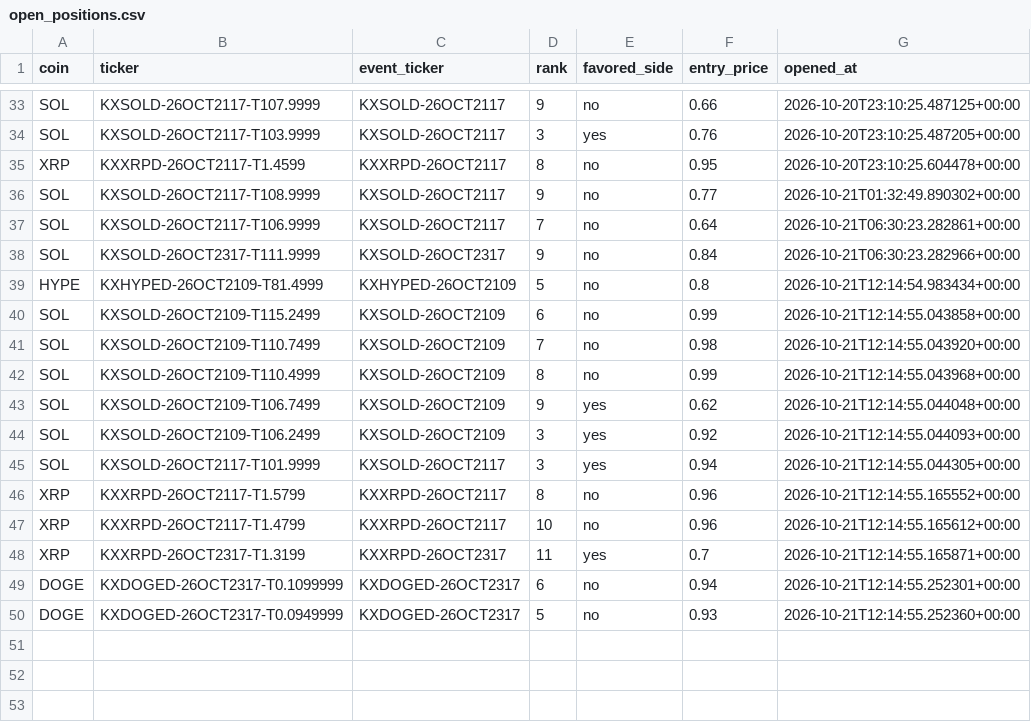
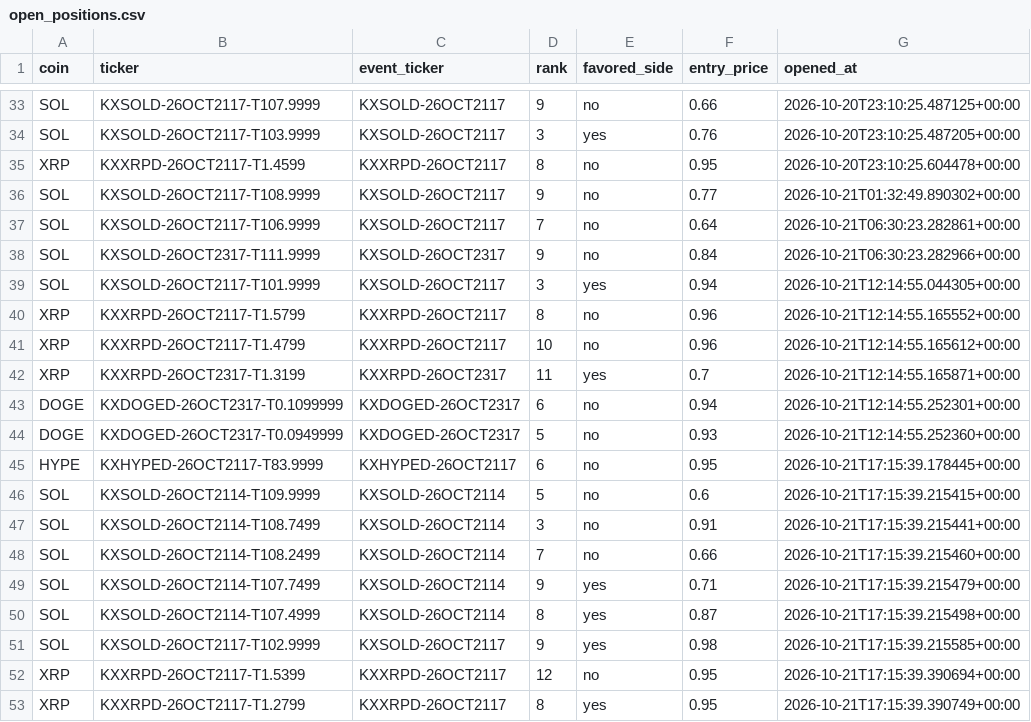
Before and after one commit to Prinxe-crypto/multicoin-midrank-bot, a CSV file: open_positions.csv, drawn as a sheet; only a part is shown, gaps mark what is left out.

```diff
--- a/open_positions.csv
+++ b/open_positions.csv
@@ -38,8 +38,2 @@ SOL,KXSOLD-26OCT2117-T106.9999,KXSOLD-26OCT2117,7,no,0.64,2026-10-21T06:30:23.28
 SOL,KXSOLD-26OCT2317-T111.9999,KXSOLD-26OCT2317,9,no,0.84,2026-10-21T06:30:23.282966+00:00
-HYPE,KXHYPED-26OCT2109-T81.4999,KXHYPED-26OCT2109,5,no,0.8,2026-10-21T12:14:54.983434+00:00
-SOL,KXSOLD-26OCT2109-T115.2499,KXSOLD-26OCT2109,6,no,0.99,2026-10-21T12:14:55.043858+00:00
-SOL,KXSOLD-26OCT2109-T110.7499,KXSOLD-26OCT2109,7,no,0.98,2026-10-21T12:14:55.043920+00:00
-SOL,KXSOLD-26OCT2109-T110.4999,KXSOLD-26OCT2109,8,no,0.99,2026-10-21T12:14:55.043968+00:00
-SOL,KXSOLD-26OCT2109-T106.7499,KXSOLD-26OCT2109,9,yes,0.62,2026-10-21T12:14:55.044048+00:00
-SOL,KXSOLD-26OCT2109-T106.2499,KXSOLD-26OCT2109,3,yes,0.92,2026-10-21T12:14:55.044093+00:00
 SOL,KXSOLD-26OCT2117-T101.9999,KXSOLD-26OCT2117,3,yes,0.94,2026-10-21T12:14:55.044305+00:00
@@ -50 +44,10 @@ DOGE,KXDOGED-26OCT2317-T0.1099999,KXDOGED-26OCT2317,6,no,0.94,2026-10-21T12:14:5
 DOGE,KXDOGED-26OCT2317-T0.0949999,KXDOGED-26OCT2317,5,no,0.93,2026-10-21T12:14:55.252360+00:00
+HYPE,KXHYPED-26OCT2117-T83.9999,KXHYPED-26OCT2117,6,no,0.95,2026-10-21T17:15:39.178445+00:00
+SOL,KXSOLD-26OCT2114-T109.9999,KXSOLD-26OCT2114,5,no,0.6,2026-10-21T17:15:39.215415+00:00
+SOL,KXSOLD-26OCT2114-T108.7499,KXSOLD-26OCT2114,3,no,0.91,2026-10-21T17:15:39.215441+00:00
+SOL,KXSOLD-26OCT2114-T108.2499,KXSOLD-26OCT2114,7,no,0.66,2026-10-21T17:15:39.215460+00:00
+SOL,KXSOLD-26OCT2114-T107.7499,KXSOLD-26OCT2114,9,yes,0.71,2026-10-21T17:15:39.215479+00:00
+SOL,KXSOLD-26OCT2114-T107.4999,KXSOLD-26OCT2114,8,yes,0.87,2026-10-21T17:15:39.215498+00:00
+SOL,KXSOLD-26OCT2117-T102.9999,KXSOLD-26OCT2117,9,yes,0.98,2026-10-21T17:15:39.215585+00:00
+XRP,KXXRPD-26OCT2117-T1.5399,KXXRPD-26OCT2117,12,no,0.95,2026-10-21T17:15:39.390694+00:00
+XRP,KXXRPD-26OCT2117-T1.2799,KXXRPD-26OCT2117,8,yes,0.95,2026-10-21T17:15:39.390749+00:00
```
Also changed, not shown: closed_positions.csv.
